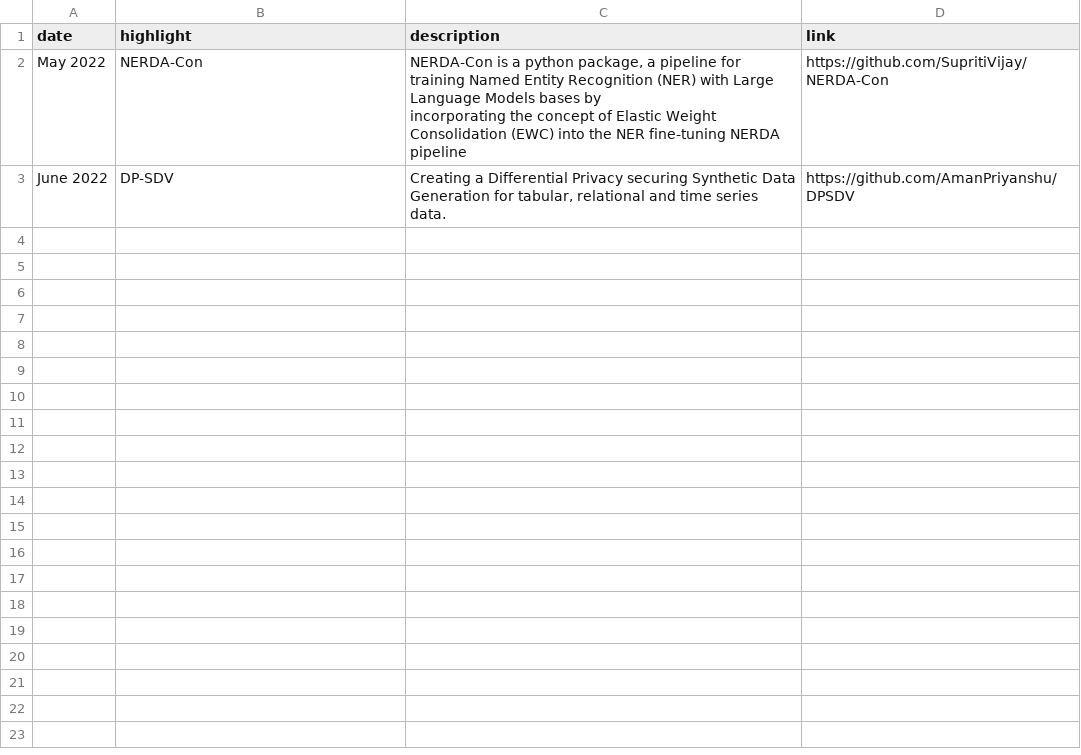
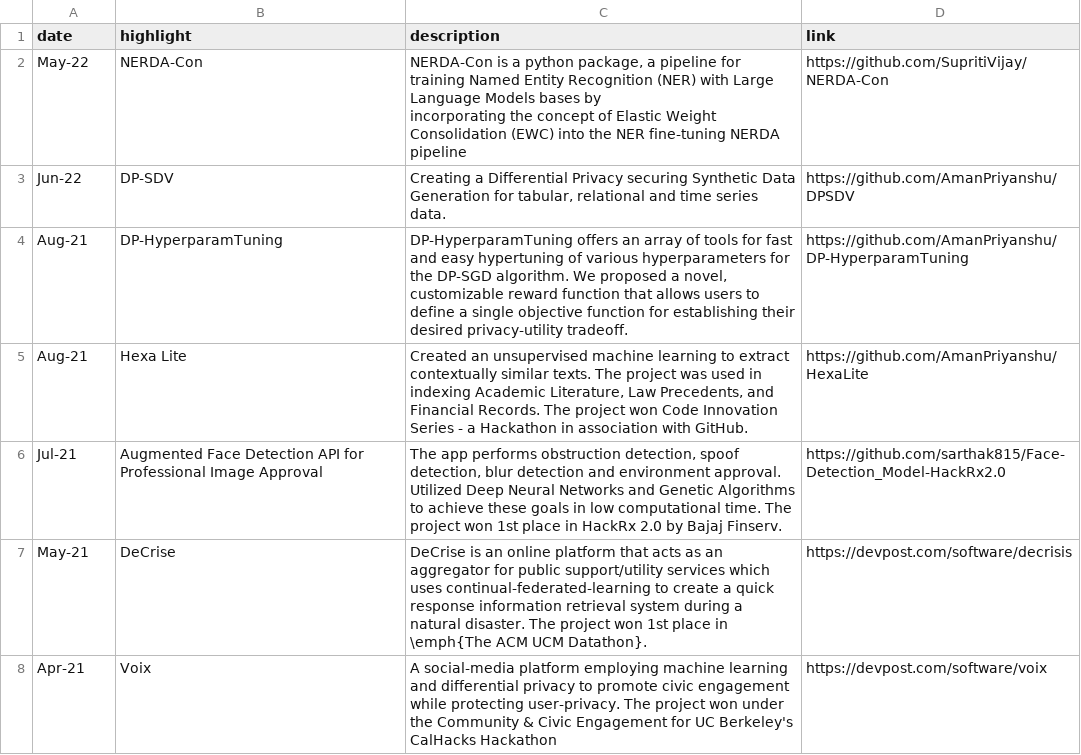
Before and after one commit to AmanPriyanshu/home, a CSV file: configs/projects.csv, drawn as a sheet.

Commit message:
config complete

```diff
--- a/configs/projects.csv
+++ b/configs/projects.csv
@@ -1,4 +1,9 @@
 date,highlight,description,link
-May 2022,NERDA-Con,"NERDA-Con is a python package, a pipeline for training Named Entity Recognition (NER) with Large Language Models bases by
-incorporating the concept of Elastic Weight Consolidation (EWC) into the NER fine-tuning NERDA pipeline",https://github.com/SupritiVijay/NERDA-Con
-June 2022,DP-SDV,"Creating a Differential Privacy securing Synthetic Data Generation for tabular, relational and time series data.",https://github.com/AmanPriyanshu/DPSDV
+May-22,NERDA-Con,"NERDA-Con is a python package, a pipeline for training Named Entity Recognition (NER) with Large Language Models bases by
+incorporating the concept of Elastic Weight Consolidation (EWC) into the NER fine-tuning NERDA pipeline",https://github.com/SupritiVijay/NERDA-Con
+Jun-22,DP-SDV,"Creating a Differential Privacy securing Synthetic Data Generation for tabular, relational and time series data.",https://github.com/AmanPriyanshu/DPSDV
+Aug-21,DP-HyperparamTuning,"DP-HyperparamTuning offers an array of tools for fast and easy hypertuning of various hyperparameters for the DP-SGD algorithm. We proposed a novel, customizable reward function that allows users to define a single objective function for establishing their desired privacy-utility tradeoff.",https://github.com/AmanPriyanshu/DP-HyperparamTuning
+Aug-21,Hexa Lite,"Created an unsupervised machine learning to extract contextually similar texts. The project was used in indexing Academic Literature, Law Precedents, and Financial Records. The project won Code Innovation Series - a Hackathon in association with GitHub.",https://github.com/AmanPriyanshu/HexaLite
+Jul-21,Augmented Face Detection API for Professional Image Approval,"The app performs obstruction detection, spoof detection, blur detection and environment approval. Utilized Deep Neural Networks and Genetic Algorithms to achieve these goals in low computational time. The project won 1st place in HackRx 2.0 by Bajaj Finserv.",https://github.com/sarthak815/Face-Detection_Model-HackRx2.0
+May-21,DeCrise,DeCrise is an online platform that acts as an aggregator for public support/utility services which uses continual-federated-learning to create a quick response information retrieval system during a natural disaster. The project won 1st place in \emph{The ACM UCM Datathon}.,https://devpost.com/software/decrisis
+Apr-21,Voix,A social-media platform employing machine learning and differential privacy to promote civic engagement while protecting user-privacy. The project won under the Community & Civic Engagement for UC Berkeley's CalHacks Hackathon,https://devpost.com/software/voix
```
Also changed, not shown: configs/publications.csv, 6 other files.
